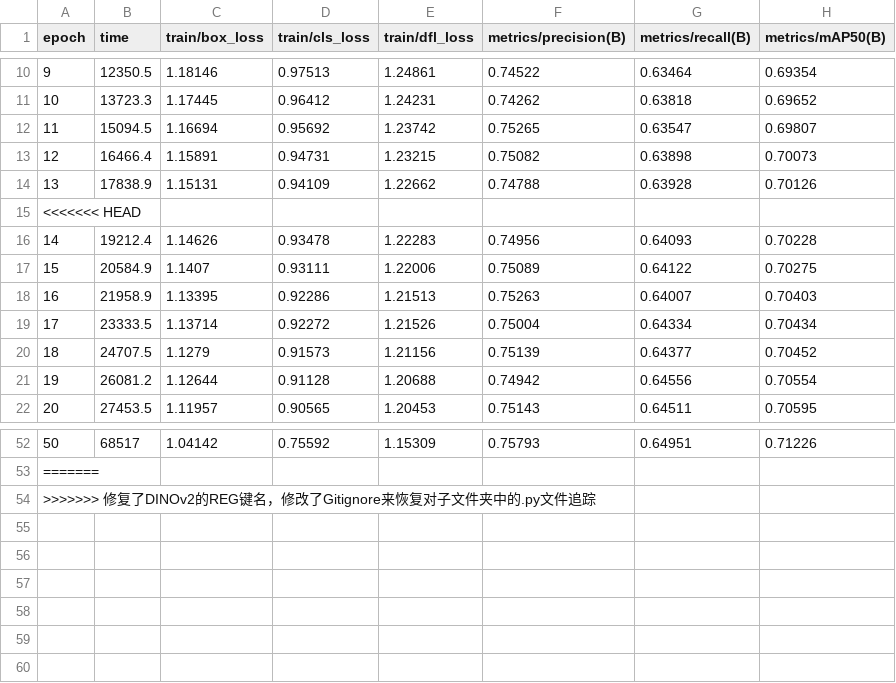
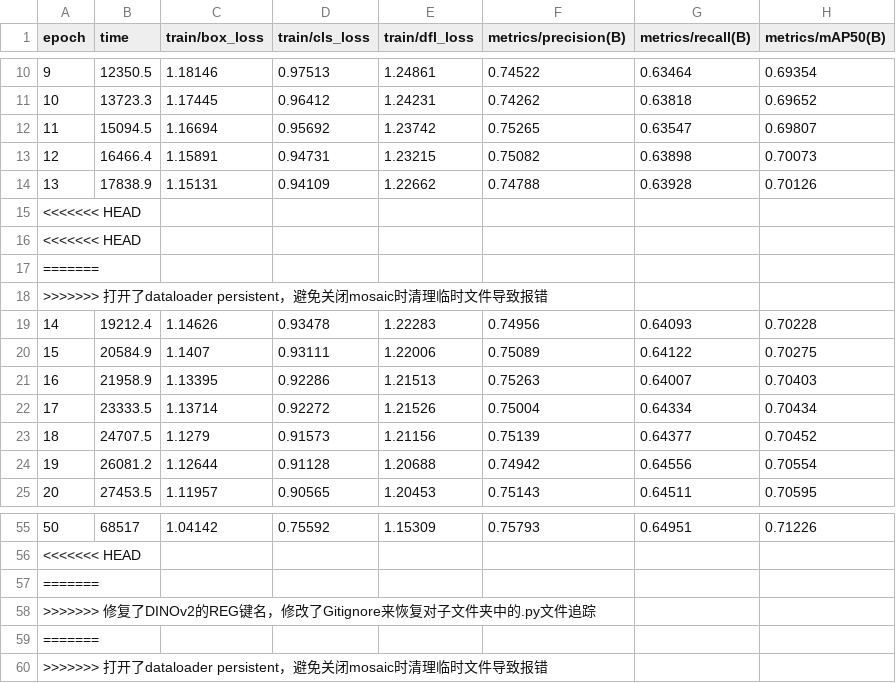
Before and after one commit to Farenweh/my-ultra, a CSV file: d4c/d4c-l-reg-coco/results.csv, drawn as a sheet; only a part is shown, gaps mark what is left out; addresses are those after the commit; rows hold the shown columns only; the diff names each change by its address in the sheet, - before the commit and + after, or states it on an @@ line.

Commit message:
打开了dataloader persistent，避免关闭mosaic时清理临时文件导致报错

```diff
--- a/d4c/d4c-l-reg-coco/results.csv
+++ b/d4c/d4c-l-reg-coco/results.csv
+row 15: <<<<<<< HEAD
+row 16: <<<<<<< HEAD
+row 17: =======
@@ column A (epoch) renumbered between rows 18 and 57 @@
+row 58: >>>>>>> 修复了DINOv2的REG键名，修改了Gitignore来恢复对子文件夹中的.py文件追踪
+row 59: =======
+row 60: >>>>>>> 打开了dataloader persistent，避免关闭mosaic时清理临时文件导致报错
```
